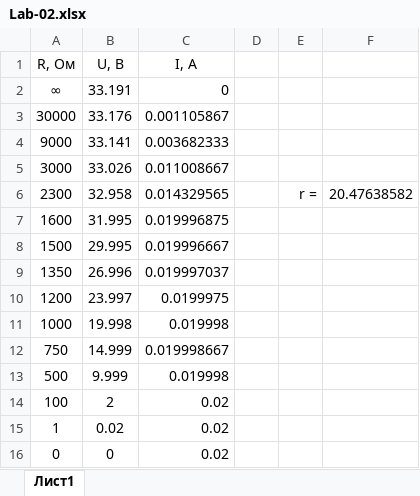
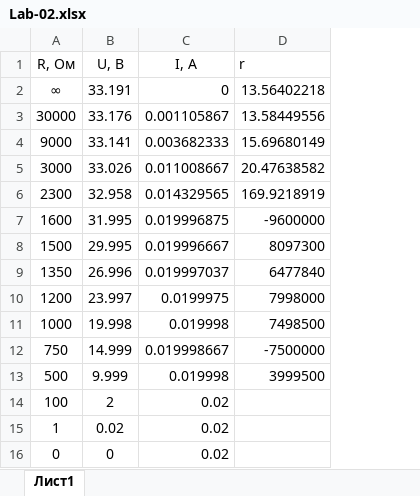
Before and after one commit to mightyK1ngRichard/IU5, an Excel workbook: Term-3/Электотехника/Lab-02/Lab-02.xlsx, sheet Лист1, drawn as a sheet; values as stored, in another font and other column widths than the file's, no borders; charts and pictures not drawn; removed rows and columns are numbered as before the commit, all else as after; the diff names each change by its address in the sheet, - before the commit and + after, or states it on an @@ line.

```diff
--- a/Term-3/Электотехника/Lab-02/Lab-02.xlsx (sheet Лист1)
+++ b/Term-3/Электотехника/Lab-02/Lab-02.xlsx (sheet Лист1)
-column D, empty
-column E, row 6: r =
-column F, row 6: 20.47638582
+column D (r), rows 2-13: 13.56402218 | 13.58449556 | 15.69680149 | 20.47638582 | 169.9218919 | -9600000 | 8097300 | 6477840 | 7998000 | 7498500 | -7500000 | 3999500
```
Also changed, not shown: charts or pictures.
